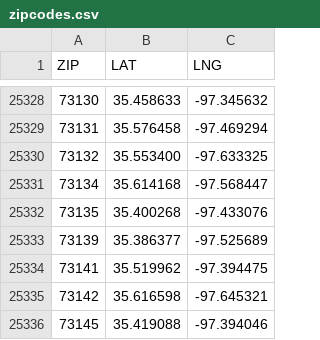
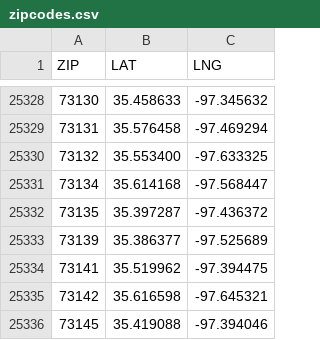
Before and after one commit to BeeHiveCyberSecurity/BeeHive-Cogs, a CSV file: weatherpro/data/zipcodes.csv, drawn as a sheet; only a part is shown, gaps mark what is left out.

Commit message:
update zipcodes.csv

```diff
--- a/weatherpro/data/zipcodes.csv
+++ b/weatherpro/data/zipcodes.csv
@@ -25331,3 +25331,3 @@ ZIP,LAT,LNG
 73134,35.614168, -97.568447
-73135,35.400268, -97.433076
+73135,35.397287, -97.436372
 73139,35.386377, -97.525689
```
